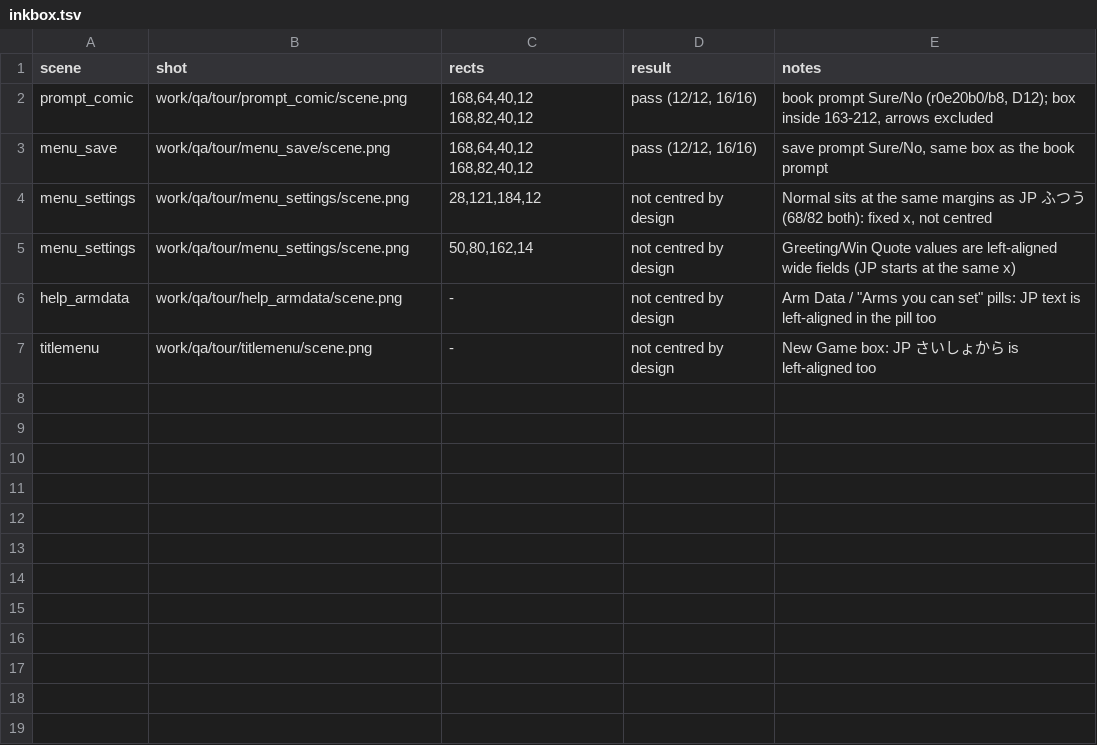
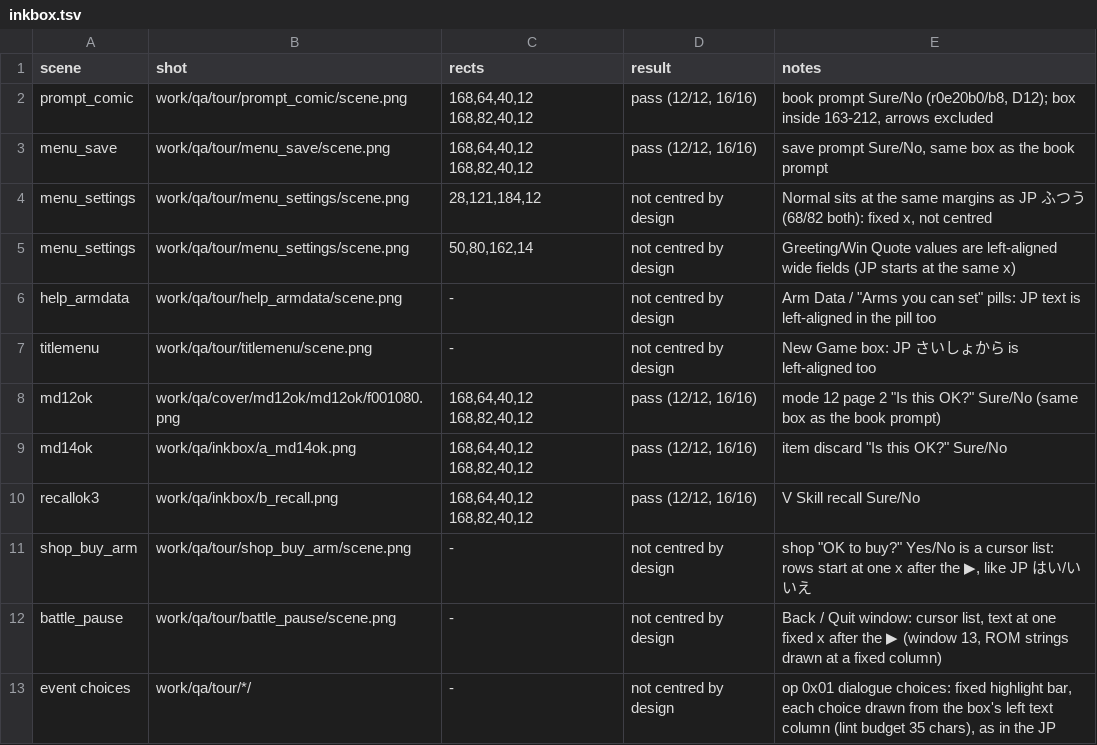
Before and after one commit to minhnhattonthat/vattroller-x-en, a TSV file: docs/inkbox.tsv, drawn as a sheet.

```diff
--- a/docs/inkbox.tsv
+++ b/docs/inkbox.tsv
@@ -7 +7,7 @@ help_armdata	work/qa/tour/help_armdata/scene.png	-	not centred by design	"Arm Da
 titlemenu	work/qa/tour/titlemenu/scene.png	-	not centred by design	"New Game" box: JP さいしょから is left-aligned too
+md12ok	work/qa/cover/md12ok/md12ok/f001080.png	168,64,40,12 168,82,40,12	pass (12/12, 16/16)	mode 12 page 2 "Is this OK?" Sure/No (same box as the book prompt)
+md14ok	work/qa/inkbox/a_md14ok.png	168,64,40,12 168,82,40,12	pass (12/12, 16/16)	item discard "Is this OK?" Sure/No
+recallok3	work/qa/inkbox/b_recall.png	168,64,40,12 168,82,40,12	pass (12/12, 16/16)	V Skill recall Sure/No
+shop_buy_arm	work/qa/tour/shop_buy_arm/scene.png	-	not centred by design	shop "OK to buy?" Yes/No is a cursor list: rows start at one x after the ▶, like JP はい/いいえ
+battle_pause	work/qa/tour/battle_pause/scene.png	-	not centred by design	Back / Quit window: cursor list, text at one fixed x after the ▶ (window 13, ROM strings drawn at a fixed column)
+event choices	work/qa/tour/*/	-	not centred by design	op 0x01 dialogue choices: fixed highlight bar, each choice drawn from the box's left text column (lint budget 35 chars), as in the JP
```
Also changed, not shown: 3 other files.
